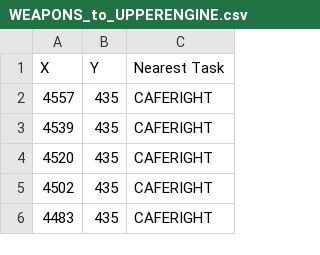
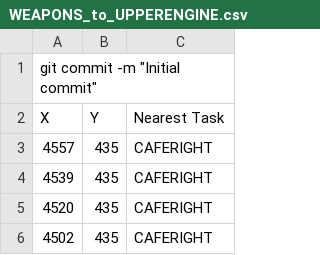
Before and after one commit to tangerineArc/amongus-ai, a CSV file: data/movement_data/WEAPONS_to_UPPERENGINE.csv, drawn as a sheet; only a part is shown; the shorter side is filled out with more unchanged rows; the diff names each change by its address in the sheet, - before the commit and + after, or states it on an @@ line.

Commit message:
final commit

```diff
--- a/data/movement_data/WEAPONS_to_UPPERENGINE.csv
+++ b/data/movement_data/WEAPONS_to_UPPERENGINE.csv
+row 1: git commit -m "Initial commit"
```
